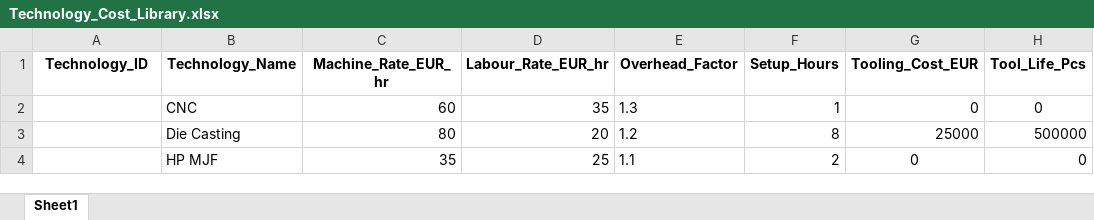
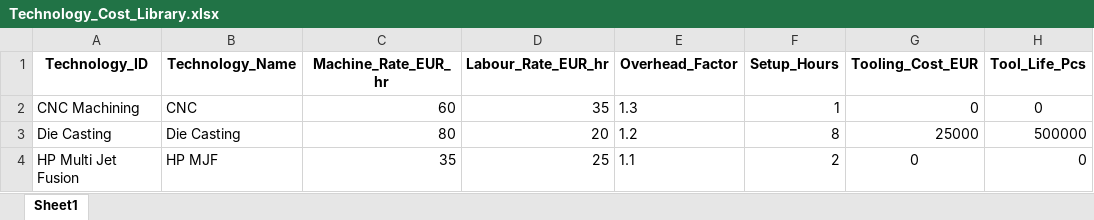
Before and after one commit to tora1970/VE-Manufacturing-Cost-Intelligence-Platform, an Excel workbook: data/masterdata/Technology_Cost_Library.xlsx, sheet Sheet1, drawn as a sheet; values as stored, in another font and other column widths than the file's, no borders; the diff names each change by its address in the sheet, - before the commit and + after, or states it on an @@ line.

Commit message:
Add files via upload

```diff
--- a/data/masterdata/Technology_Cost_Library.xlsx (sheet Sheet1)
+++ b/data/masterdata/Technology_Cost_Library.xlsx (sheet Sheet1)
-A2 (Technology_ID): (empty)
+A2 (Technology_ID): CNC Machining
-A3 (Technology_ID): (empty)
+A3 (Technology_ID): Die Casting
-A4 (Technology_ID): (empty)
+A4 (Technology_ID): HP Multi Jet Fusion
```
